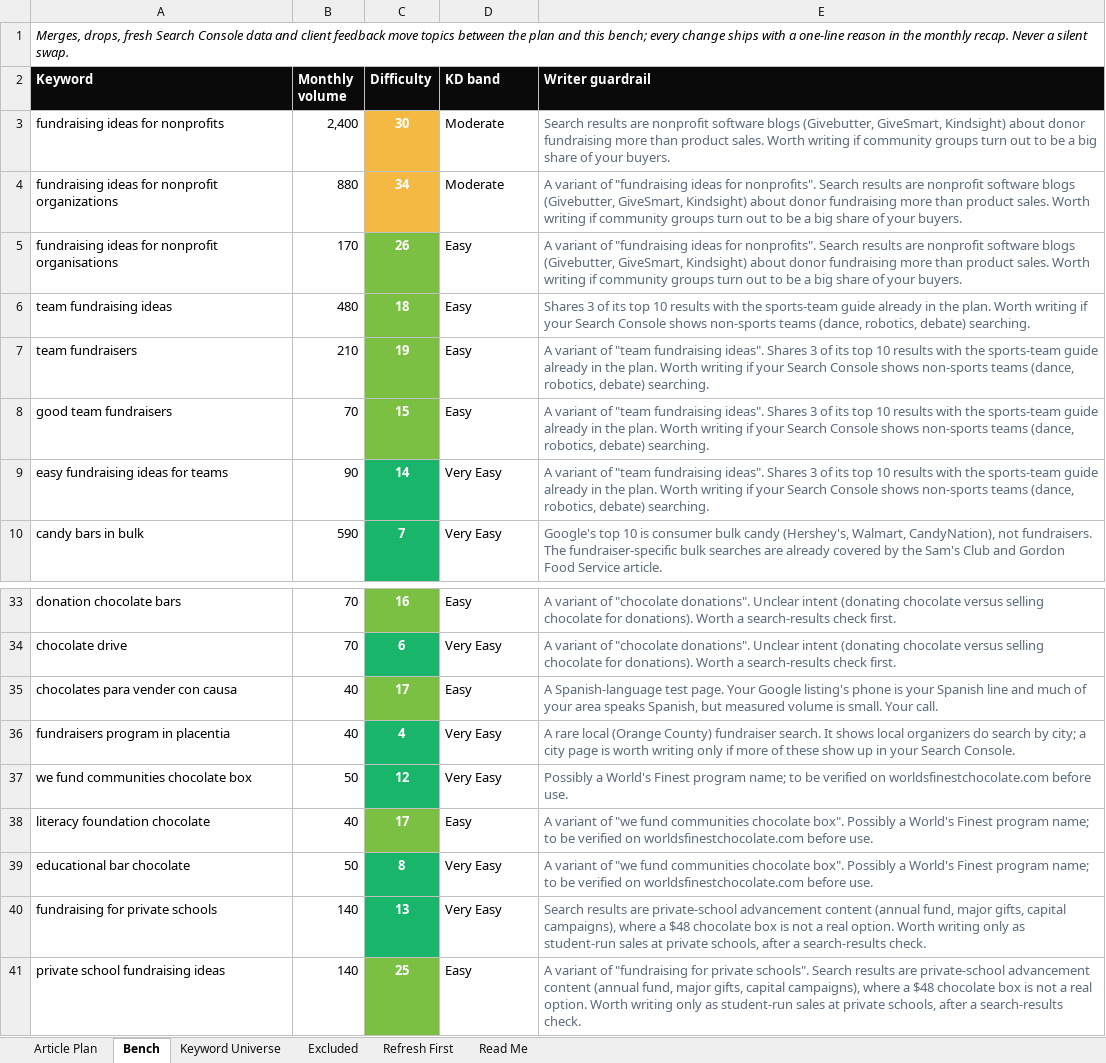
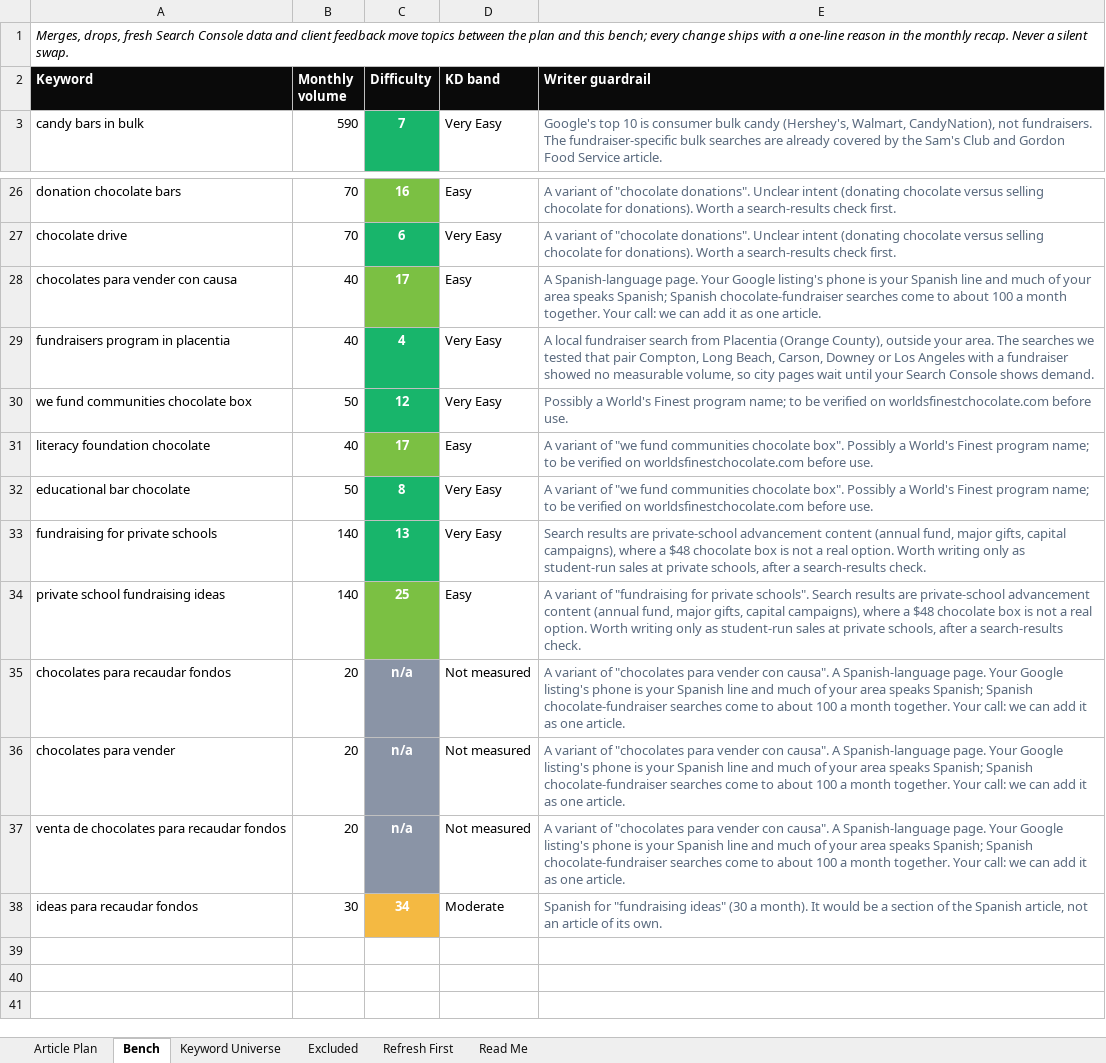
Before and after one commit to jonestj-boop/decks, an Excel workbook: decks/sotos-produce-market/keyword-research.xlsx, sheet Bench, drawn as a sheet; only a part is shown, gaps mark what is left out; values as stored, in another font and other column widths than the file's, no borders; removed rows and columns are numbered as before the commit, all else as after; the diff names each change by its address in the sheet, - before the commit and + after, or states it on an @@ line.

```diff
--- a/decks/sotos-produce-market/keyword-research.xlsx (sheet Bench)
+++ b/decks/sotos-produce-market/keyword-research.xlsx (sheet Bench)
-row 3: fundraising ideas for nonprofits | 2,400 | 30 | Moderate | Search results are nonprofit software blogs (Givebutter, GiveSmart, Kindsight) about donor fundraising more than product sales. Worth writing if community groups turn out to be a big share of your buyers.
-row 4: fundraising ideas for nonprofit organizations | 880 | 34 | Moderate | A variant of "fundraising ideas for nonprofits". Search results are nonprofit software blogs (Givebutter, GiveSmart, Kindsight) about donor fundraising more than product sales. Worth writing if community groups turn out to be a big share of your buyers.
-row 5: fundraising ideas for nonprofit organisations | 170 | 26 | Easy | A variant of "fundraising ideas for nonprofits". Search results are nonprofit software blogs (Givebutter, GiveSmart, Kindsight) about donor fundraising more than product sales. Worth writing if community groups turn out to be a big share of your buyers.
-row 6: team fundraising ideas | 480 | 18 | Easy | Shares 3 of its top 10 results with the sports-team guide already in the plan. Worth writing if your Search Console shows non-sports teams (dance, robotics, debate) searching.
-row 7: team fundraisers | 210 | 19 | Easy | A variant of "team fundraising ideas". Shares 3 of its top 10 results with the sports-team guide already in the plan. Worth writing if your Search Console shows non-sports teams (dance, robotics, debate) searching.
-row 8: good team fundraisers | 70 | 15 | Easy | A variant of "team fundraising ideas". Shares 3 of its top 10 results with the sports-team guide already in the plan. Worth writing if your Search Console shows non-sports teams (dance, robotics, debate) searching.
-row 9: easy fundraising ideas for teams | 90 | 14 | Very Easy | A variant of "team fundraising ideas". Shares 3 of its top 10 results with the sports-team guide already in the plan. Worth writing if your Search Console shows non-sports teams (dance, robotics, debate) searching.
-E28 (Writer guardrail): A Spanish-language test page. Your Google listing's phone is your Spanish line and much of your area speaks Spanish, but measured volume is small. Your call.
+E28 (Writer guardrail): A Spanish-language page. Your Google listing's phone is your Spanish line and much of your area speaks Spanish; Spanish chocolate-fundraiser searches come to about 100 a month together. Your call: we can add it as one article.
-E29 (Writer guardrail): A rare local (Orange County) fundraiser search. It shows local organizers do search by city; a city page is worth writing only if more of these show up in your Search Console.
+E29 (Writer guardrail): A local fundraiser search from Placentia (Orange County), outside your area. The searches we tested that pair Compton, Long Beach, Carson, Downey or Los Angeles with a fundraiser showed no measurable volume, so city pages wait until your Search Console shows demand.
+row 35: chocolates para recaudar fondos | 20 | n/a | Not measured | A variant of "chocolates para vender con causa". A Spanish-language page. Your Google listing's phone is your Spanish line and much of your area speaks Spanish; Spanish chocolate-fundraiser searches come to about 100 a month together. Your call: we can add it as one article.
+row 36: chocolates para vender | 20 | n/a | Not measured | A variant of "chocolates para vender con causa". A Spanish-language page. Your Google listing's phone is your Spanish line and much of your area speaks Spanish; Spanish chocolate-fundraiser searches come to about 100 a month together. Your call: we can add it as one article.
+row 37: venta de chocolates para recaudar fondos | 20 | n/a | Not measured | A variant of "chocolates para vender con causa". A Spanish-language page. Your Google listing's phone is your Spanish line and much of your area speaks Spanish; Spanish chocolate-fundraiser searches come to about 100 a month together. Your call: we can add it as one article.
+row 38: ideas para recaudar fondos | 30 | 34 | Moderate | Spanish for "fundraising ideas" (30 a month). It would be a section of the Spanish article, not an article of its own.
```
Also changed, not shown: sheet Keyword Universe, sheet Article Plan, sheet Excluded, sheet Read Me, 1 other file.
